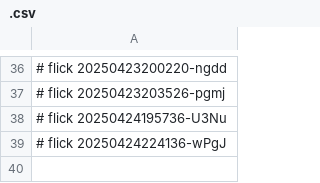
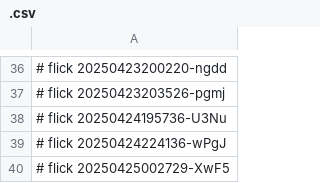
Before and after one commit to abikesa/palantir, a CSV file: kitabo/python/.csv, drawn as a sheet; only a part is shown, gaps mark what is left out.

Commit message:
kitabo/python/.csv

```diff
--- a/kitabo/python/.csv
+++ b/kitabo/python/.csv
@@ -39 +39,2 @@
 # flick 20250424224136-wPgJ
+# flick 20250425002729-XwF5
```
